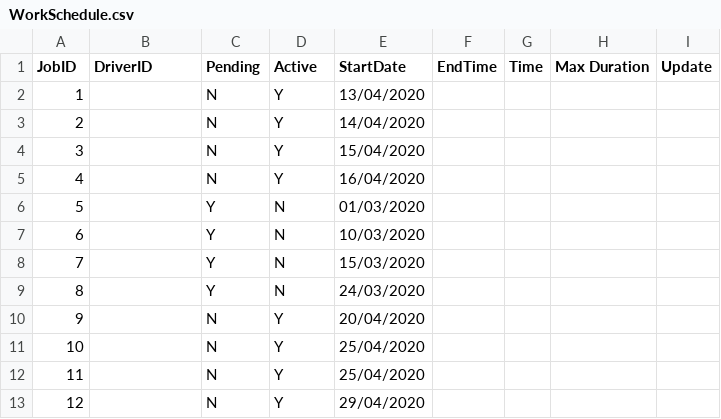
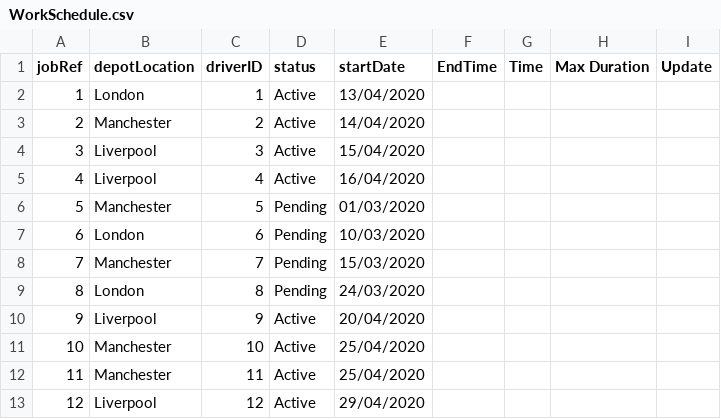
Before and after one commit to CMaxwell96/eDepotSystem, a CSV file: eDepotSystem/src/eDepotSystem/CSV/WorkSchedule.csv, drawn as a sheet.

```diff
--- a/eDepotSystem/src/eDepotSystem/CSV/WorkSchedule.csv
+++ b/eDepotSystem/src/eDepotSystem/CSV/WorkSchedule.csv
@@ -1,13 +1,13 @@
-JobID,DriverID,Pending,Active,StartDate,EndTime,Time,Max Duration,Update
-1,,N,Y,13/04/2020,,,,
-2,,N,Y,14/04/2020,,,,
-3,,N,Y,15/04/2020,,,,
-4,,N,Y,16/04/2020,,,,
-5,,Y,N,01/03/2020,,,,
-6,,Y,N,10/03/2020,,,,
-7,,Y,N,15/03/2020,,,,
-8,,Y,N,24/03/2020,,,,
-9,,N,Y,20/04/2020,,,,
-10,,N,Y,25/04/2020,,,,
-11,,N,Y,25/04/2020,,,,
-12,,N,Y,29/04/2020,,,,
+jobRef,depotLocation,driverID,status,startDate,EndTime,Time,Max Duration,Update
+1,London,1,Active,13/04/2020,,,,
+2,Manchester,2,Active,14/04/2020,,,,
+3,Liverpool,3,Active,15/04/2020,,,,
+4,Liverpool,4,Active,16/04/2020,,,,
+5,Manchester,5,Pending,01/03/2020,,,,
+6,London,6,Pending,10/03/2020,,,,
+7,Manchester,7,Pending,15/03/2020,,,,
+8,London,8,Pending,24/03/2020,,,,
+9,Liverpool,9,Active,20/04/2020,,,,
+10,Manchester,10,Active,25/04/2020,,,,
+11,Manchester,11,Active,25/04/2020,,,,
+12,Liverpool,12,Active,29/04/2020,,,,
```
Also changed, not shown: 5 other files.
